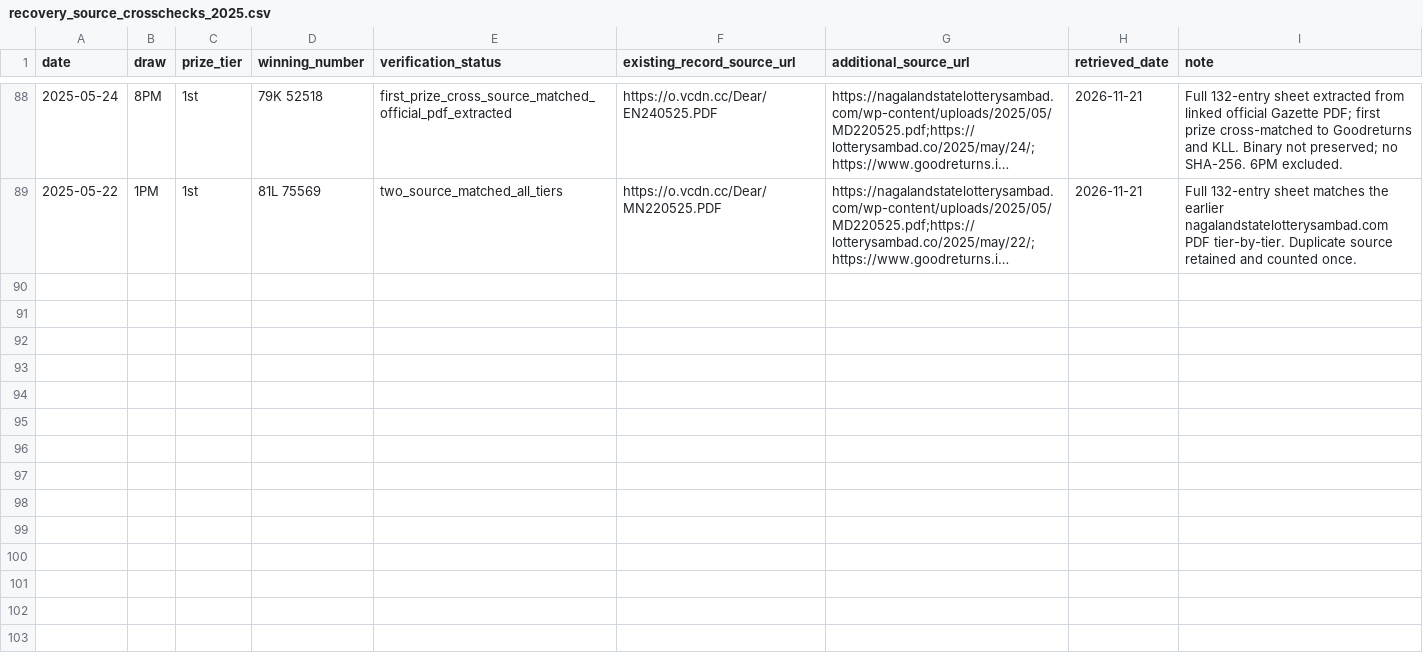
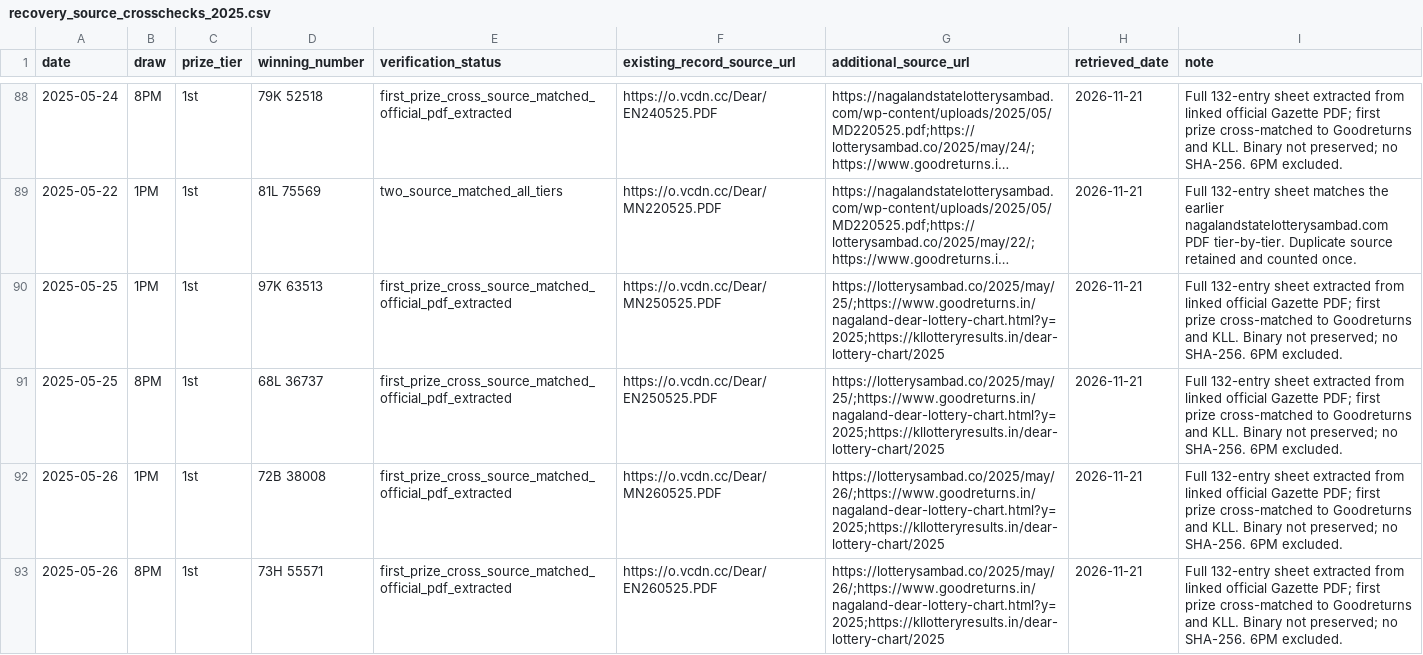
Before and after one commit to amar0612/dear-draw-cloud-monitor, a CSV file: data/recovery_source_crosschecks_2025.csv, drawn as a sheet; only a part is shown, gaps mark what is left out; long unchanged cells end in …; the diff names each change by its address in the sheet, - before the commit and + after, or states it on an @@ line.

Commit message:
Add four May 25–26 first-prize cross-checks

```diff
--- a/data/recovery_source_crosschecks_2025.csv
+++ b/data/recovery_source_crosschecks_2025.csv
+row 90: 2025-05-25 | 1PM | 1st | 97K 63513 | first_prize_cross_source_matched_official_pdf_extracted | https://o.vcdn.cc/Dear/MN250525.PDF | https://lotterysambad.co/2025/may/25/;https://www.goodreturns.in/nagaland-dear-lottery-chart.html?y=2025;https://kllotteryresults.in/dear-lottery-chart/2025 | 2026-11-21 | Full 132-entry sheet extracted from linked official Gazette PDF; first prize cross-matched to Goodreturns and KLL. Binary not preserved; no SHA-256. 6PM excluded.
+row 91: 2025-05-25 | 8PM | 1st | 68L 36737 | first_prize_cross_source_matched_official_pdf_extracted | https://o.vcdn.cc/Dear/EN250525.PDF | https://lotterysambad.co/2025/may/25/;https://www.goodreturns.in/nagaland-dear-lottery-chart.html?y=2025;https://kllotteryresults.in/dear-lottery-chart/2025 | 2026-11-21 | Full 132-entry sheet extracted from linked official Gazette PDF; first prize cross-matched to Goodreturns and KLL. Binary not preserved; no SHA-256. 6PM excluded.
+row 92: 2025-05-26 | 1PM | 1st | 72B 38008 | first_prize_cross_source_matched_official_pdf_extracted | https://o.vcdn.cc/Dear/MN260525.PDF | https://lotterysambad.co/2025/may/26/;https://www.goodreturns.in/nagaland-dear-lottery-chart.html?y=2025;https://kllotteryresults.in/dear-lottery-chart/2025 | 2026-11-21 | Full 132-entry sheet extracted from linked official Gazette PDF; first prize cross-matched to Goodreturns and KLL. Binary not preserved; no SHA-256. 6PM excluded.
+row 93: 2025-05-26 | 8PM | 1st | 73H 55571 | first_prize_cross_source_matched_official_pdf_extracted | https://o.vcdn.cc/Dear/EN260525.PDF | https://lotterysambad.co/2025/may/26/;https://www.goodreturns.in/nagaland-dear-lottery-chart.html?y=2025;https://kllotteryresults.in/dear-lottery-chart/2025 | 2026-11-21 | Full 132-entry sheet extracted from linked official Gazette PDF; first prize cross-matched to Goodreturns and KLL. Binary not preserved; no SHA-256. 6PM excluded.
```
